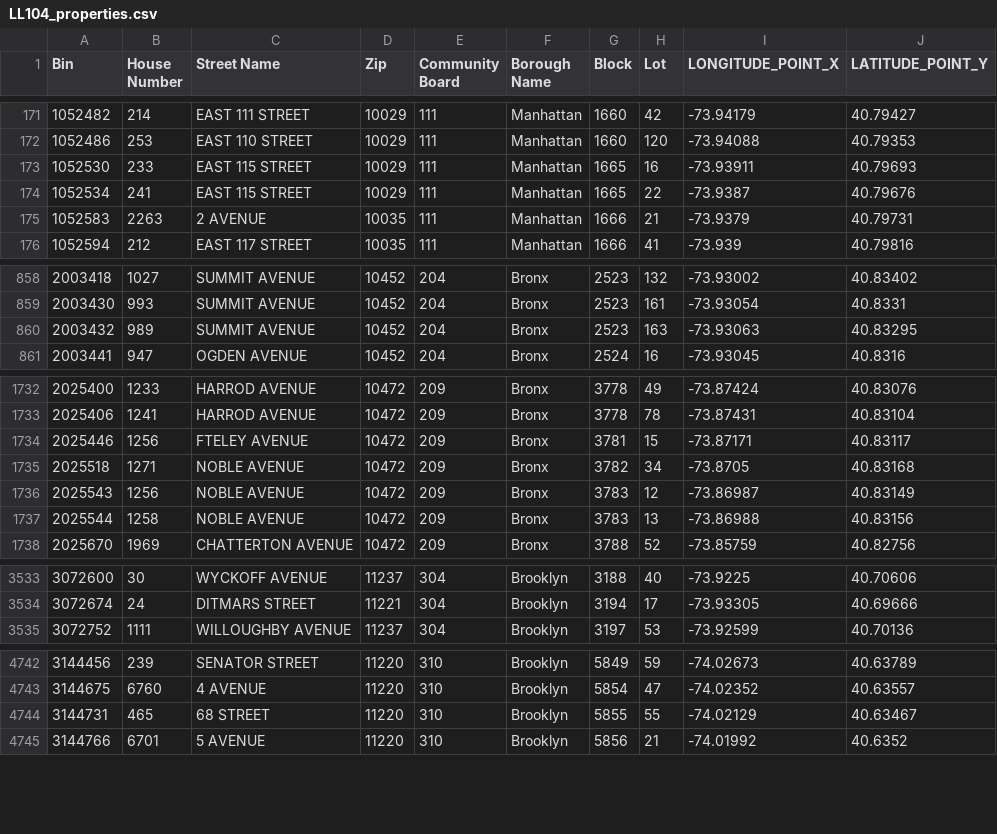
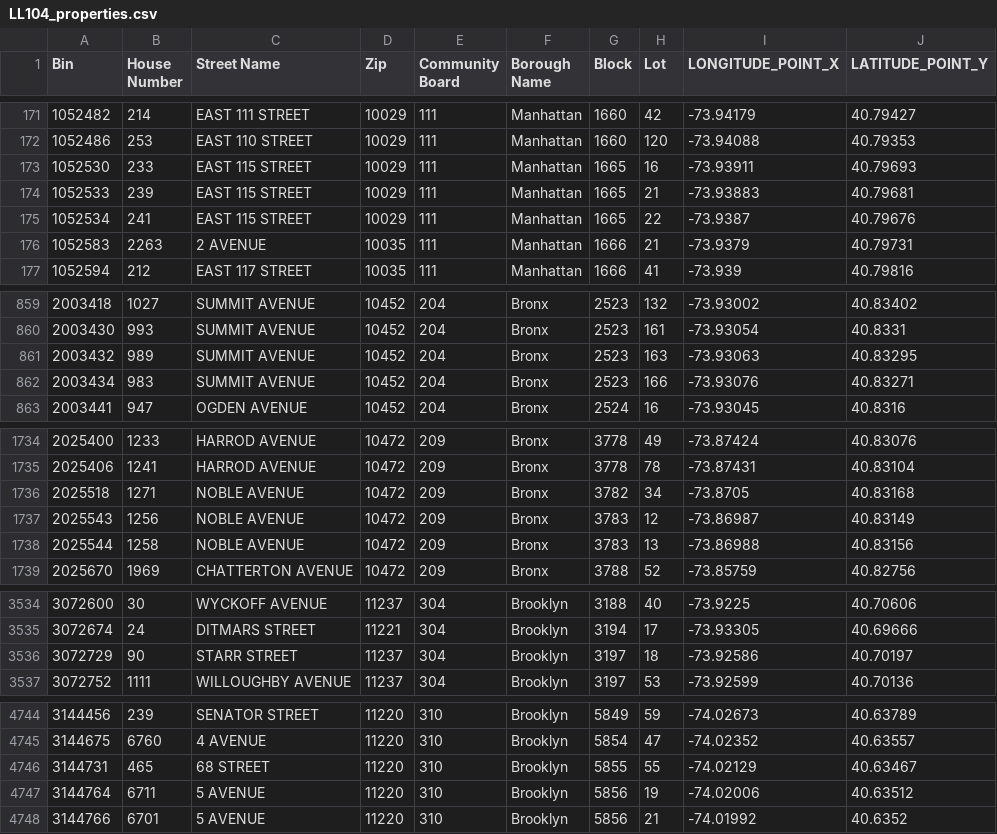
Before and after one commit to NYCDOB/LL104, a CSV file: data/LL104_properties.csv, drawn as a sheet; only a part is shown, gaps mark what is left out; removed rows and columns are numbered as before the commit, all else as after; the diff covers the shown part only; the diff names each change by its address in the sheet, - before the commit and + after, or states it on an @@ line.

```diff
--- a/data/LL104_properties.csv
+++ b/data/LL104_properties.csv
+row 174: 1052533 | 239 | EAST 115 STREET | 10029 | 111 | Manhattan | 1665 | 21 | -73.93883 | 40.79681
+row 862: 2003434 | 983 | SUMMIT AVENUE | 10452 | 204 | Bronx | 2523 | 166 | -73.93076 | 40.83271
-row 1734: 2025446 | 1256 | FTELEY AVENUE | 10472 | 209 | Bronx | 3781 | 15 | -73.87171 | 40.83117
+row 3536: 3072729 | 90 | STARR STREET | 11237 | 304 | Brooklyn | 3197 | 18 | -73.92586 | 40.70197
+row 4747: 3144764 | 6711 | 5 AVENUE | 11220 | 310 | Brooklyn | 5856 | 19 | -74.02006 | 40.63512
```
Also changed, not shown: 1 removed row elsewhere in this file, 1 other file.
